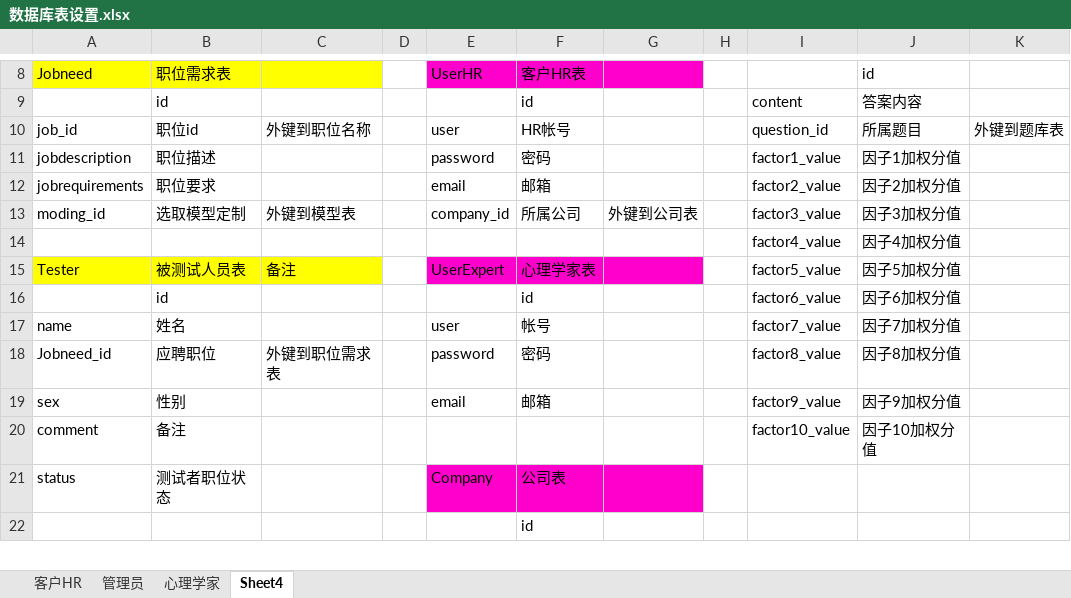
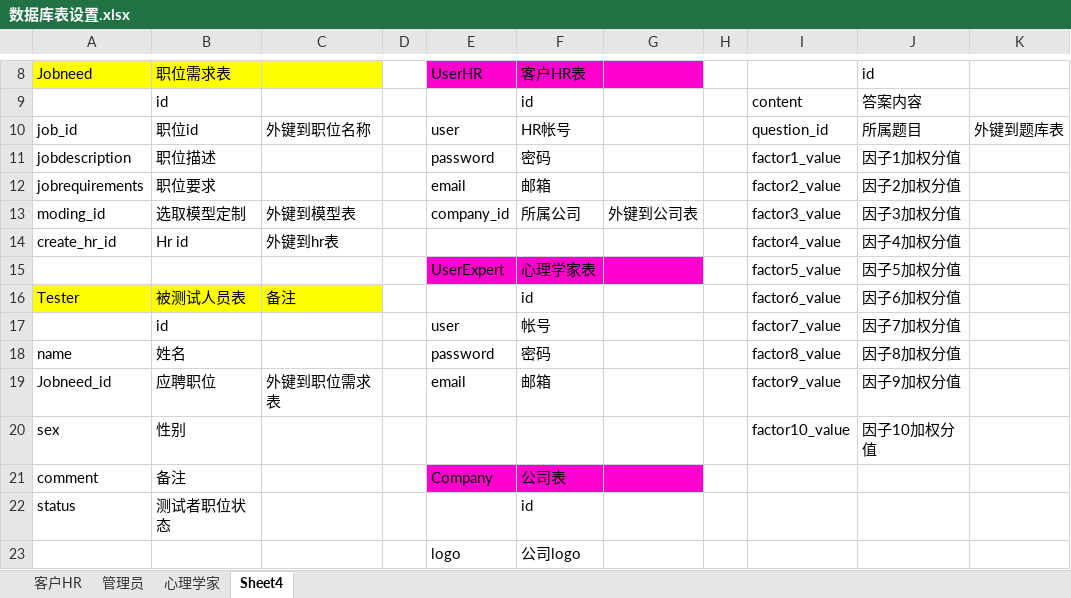
Before and after one commit to zjj0312/careertest, an Excel workbook: 数据库表设置.xlsx, sheet Sheet4, drawn as a sheet; only a part is shown, gaps mark what is left out; values as stored, in another font and other column widths than the file's, no borders; removed rows and columns are numbered as before the commit, all else as after; the diff covers the shown part only; the diff names each change by its address in the sheet, - before the commit and + after, or states it on an @@ line.

```diff
--- a/数据库表设置.xlsx (sheet Sheet4)
+++ b/数据库表设置.xlsx (sheet Sheet4)
-row 14:  |  |  |  |  |  |  |  | factor4_value | 因子4加权分值
+row 14: create_hr_id | Hr id | 外键到hr表 |  |  |  |  |  | factor4_value | 因子4加权分值
+row 15:  |  |  |  | UserExpert | 心理学家表 |  |  | factor5_value | 因子5加权分值
-E16: UserExpert
+E16: (empty)
-E16:G16 fill: #FF00CC
+E16:G16 fill: none
-F16: 心理学家表
+F16: id
-I16: factor5_value
+I16: factor6_value
-J16: 因子5加权分值
+J16: 因子6加权分值
-row 16:  | id |  |  |  | id |  |  | factor6_value | 因子6加权分值
+row 17:  | id |  |  | user | 帐号 |  |  | factor7_value | 因子7加权分值
-E18: user
+E18: password
-F18: 帐号
+F18: 密码
-I18: factor7_value
+I18: factor8_value
-J18: 因子7加权分值
+J18: 因子8加权分值
-E19: password
+E19: email
-F19: 密码
+F19: 邮箱
-I19: factor8_value
+I19: factor9_value
-J19: 因子8加权分值
+J19: 因子9加权分值
-E20: email
+E20: (empty)
-F20: 邮箱
+F20: (empty)
-I20: factor9_value
+I20: factor10_value
-J20: 因子9加权分值
+J20: 因子10加权分值
-E21: (empty)
+E21: Company
-E21:G21 fill: none
+E21:G21 fill: #FF00CC
-F21: (empty)
+F21: 公司表
-I21: factor10_value
+I21: (empty)
-J21: 因子10加权分值
+J21: (empty)
-E22: Company
+E22: (empty)
-E22:G22 fill: #FF00CC
+E22:G22 fill: none
-F22: 公司表
+F22: id
-row 22:  |  |  |  |  | id
+row 23:  |  |  |  | logo | 公司logo
```
Also changed, not shown: 3 added rows, 3 removed rows, 29 edited cells and cell formats elsewhere in this sheet, 19 other files.
